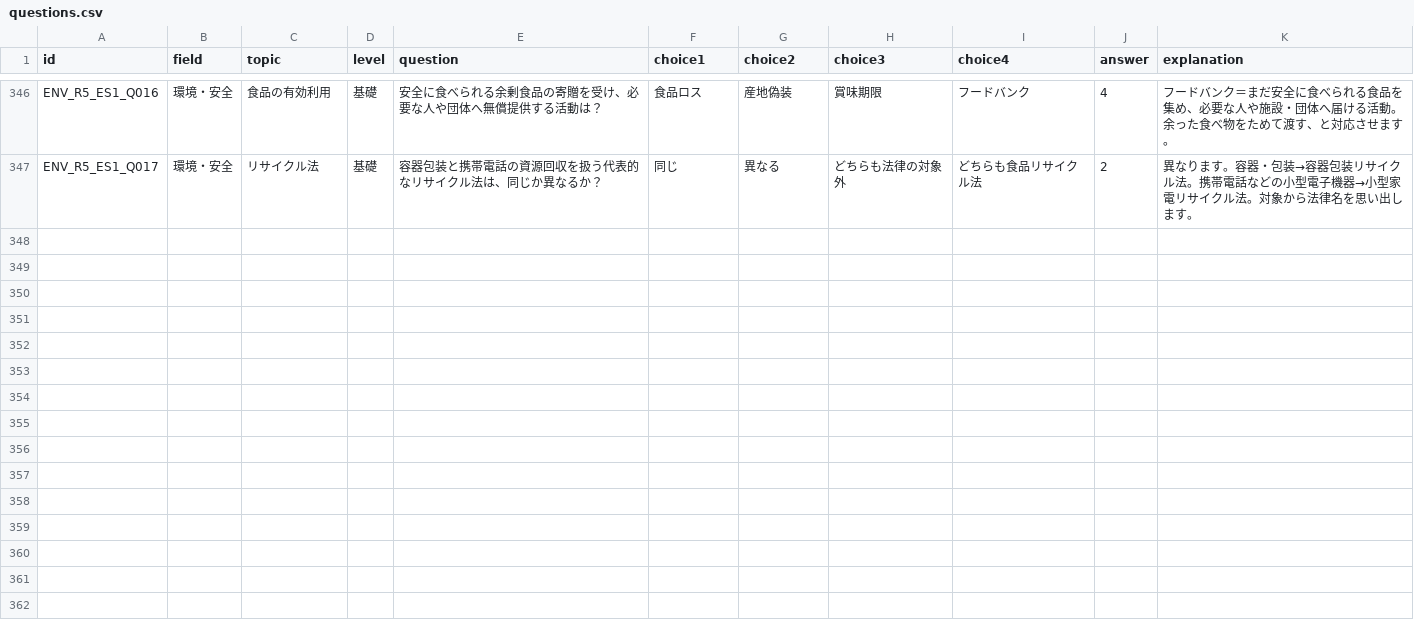
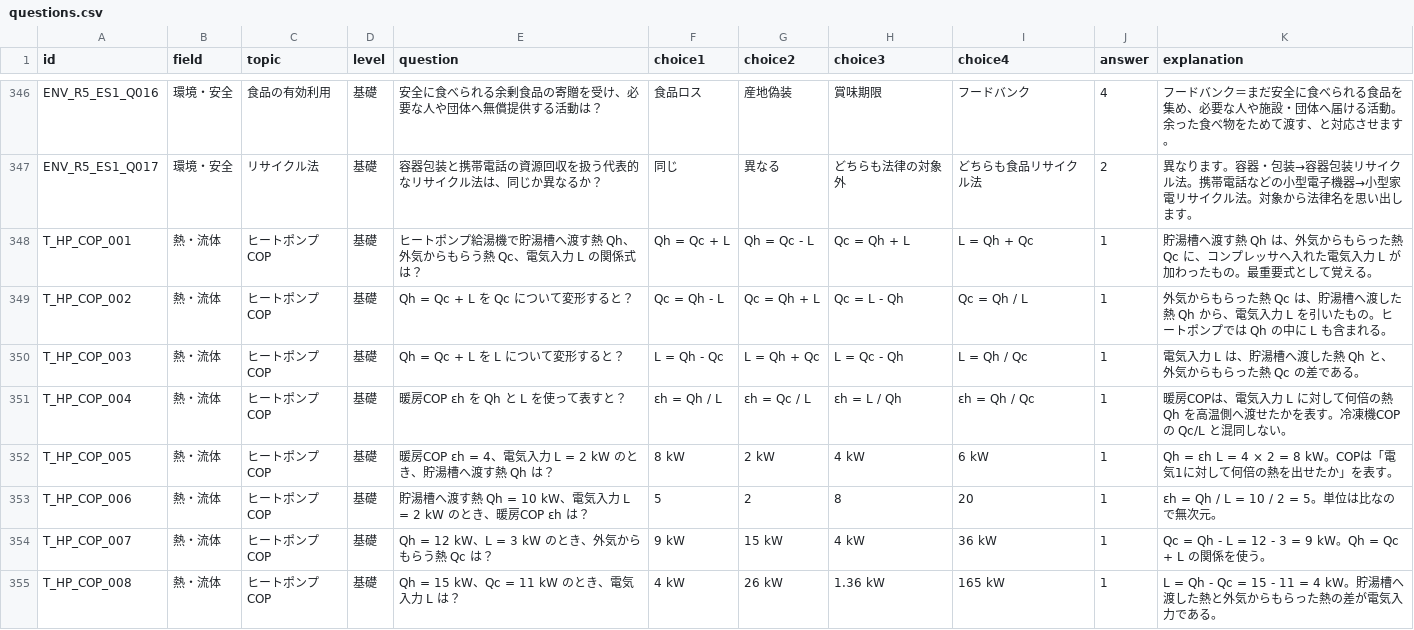
Before and after one commit to nobu0316/mechanical-study-app, a CSV file: questions.csv, drawn as a sheet; only a part is shown, gaps mark what is left out; the diff covers the shown part only; the diff names each change by its address in the sheet, - before the commit and + after, or states it on an @@ line.

```diff
--- a/questions.csv
+++ b/questions.csv
+row 348: T_HP_COP_001 | 熱・流体 | ヒートポンプCOP | 基礎 | ヒートポンプ給湯機で貯湯槽へ渡す熱 Qh、外気からもらう熱 Qc、電気入力 L の関係式は？ | Qh = Qc + L | Qh = Qc - L | Qc = Qh + L | L = Qh + Qc | 1 | 貯湯槽へ渡す熱 Qh は、外気からもらった熱 Qc に、コンプレッサへ入れた電気入力 L が加わったもの。最重要式として覚える。
+row 349: T_HP_COP_002 | 熱・流体 | ヒートポンプCOP | 基礎 | Qh = Qc + L を Qc について変形すると？ | Qc = Qh - L | Qc = Qh + L | Qc = L - Qh | Qc = Qh / L | 1 | 外気からもらった熱 Qc は、貯湯槽へ渡した熱 Qh から、電気入力 L を引いたもの。ヒートポンプでは Qh の中に L も含まれる。
+row 350: T_HP_COP_003 | 熱・流体 | ヒートポンプCOP | 基礎 | Qh = Qc + L を L について変形すると？ | L = Qh - Qc | L = Qh + Qc | L = Qc - Qh | L = Qh / Qc | 1 | 電気入力 L は、貯湯槽へ渡した熱 Qh と、外気からもらった熱 Qc の差である。
+row 351: T_HP_COP_004 | 熱・流体 | ヒートポンプCOP | 基礎 | 暖房COP εh を Qh と L を使って表すと？ | εh = Qh / L | εh = Qc / L | εh = L / Qh | εh = Qh / Qc | 1 | 暖房COPは、電気入力 L に対して何倍の熱 Qh を高温側へ渡せたかを表す。冷凍機COPの Qc/L と混同しない。
+row 352: T_HP_COP_005 | 熱・流体 | ヒートポンプCOP | 基礎 | 暖房COP εh = 4、電気入力 L = 2 kW のとき、貯湯槽へ渡す熱 Qh は？ | 8 kW | 2 kW | 4 kW | 6 kW | 1 | Qh = εh L = 4 × 2 = 8 kW。COPは「電気1に対して何倍の熱を出せたか」を表す。
+row 353: T_HP_COP_006 | 熱・流体 | ヒートポンプCOP | 基礎 | 貯湯槽へ渡す熱 Qh = 10 kW、電気入力 L = 2 kW のとき、暖房COP εh は？ | 5 | 2 | 8 | 20 | 1 | εh = Qh / L = 10 / 2 = 5。単位は比なので無次元。
+row 354: T_HP_COP_007 | 熱・流体 | ヒートポンプCOP | 基礎 | Qh = 12 kW、L = 3 kW のとき、外気からもらう熱 Qc は？ | 9 kW | 15 kW | 4 kW | 36 kW | 1 | Qc = Qh - L = 12 - 3 = 9 kW。Qh = Qc + L の関係を使う。
+row 355: T_HP_COP_008 | 熱・流体 | ヒートポンプCOP | 基礎 | Qh = 15 kW、Qc = 11 kW のとき、電気入力 L は？ | 4 kW | 26 kW | 1.36 kW | 165 kW | 1 | L = Qh - Qc = 15 - 11 = 4 kW。貯湯槽へ渡した熱と外気からもらった熱の差が電気入力である。
```
Also changed, not shown: 7 added rows elsewhere in this file, 2 other files.
